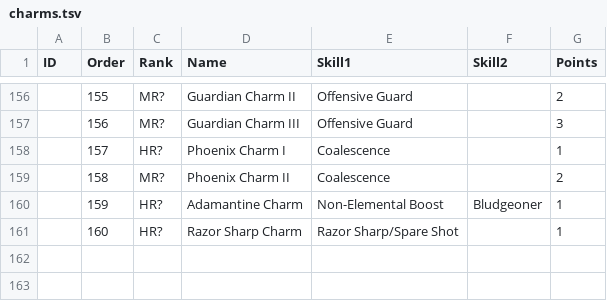
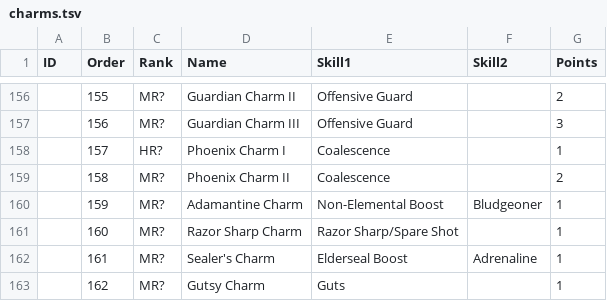
Before and after one commit to MarbleDice/mhw, a TSV file: src/main/resources/charms.tsv, drawn as a sheet; only a part is shown, gaps mark what is left out.

Commit message:
Add charms and gear

```diff
--- a/src/main/resources/charms.tsv
+++ b/src/main/resources/charms.tsv
@@ -159,3 +159,5 @@ ID	Order	Rank	Name	Skill1	Skill2	Points
 	158	MR?	Phoenix Charm II	Coalescence		2
-	159	HR?	Adamantine Charm	Non-Elemental Boost	Bludgeoner	1
-	160	HR?	Razor Sharp Charm	Razor Sharp/Spare Shot		1
+	159	MR?	Adamantine Charm	Non-Elemental Boost	Bludgeoner	1
+	160	MR?	Razor Sharp Charm	Razor Sharp/Spare Shot		1
+	161	MR?	Sealer's Charm	Elderseal Boost	Adrenaline	1
+	162	MR?	Gutsy Charm	Guts		1
```
Also changed, not shown: 2 other files.
